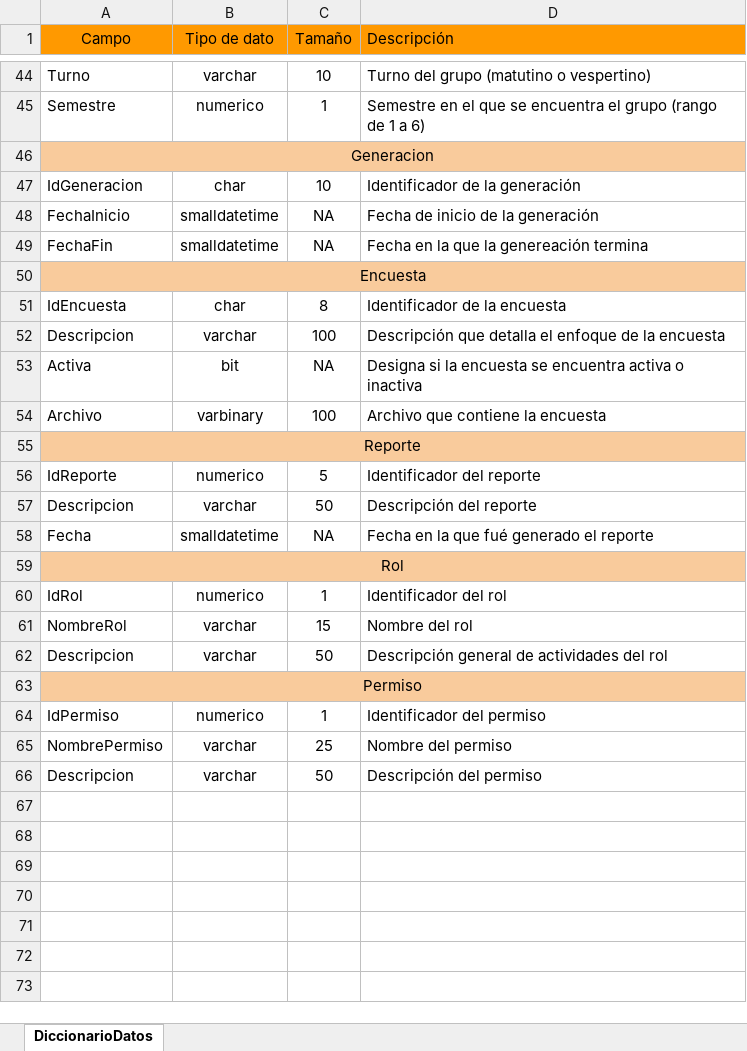
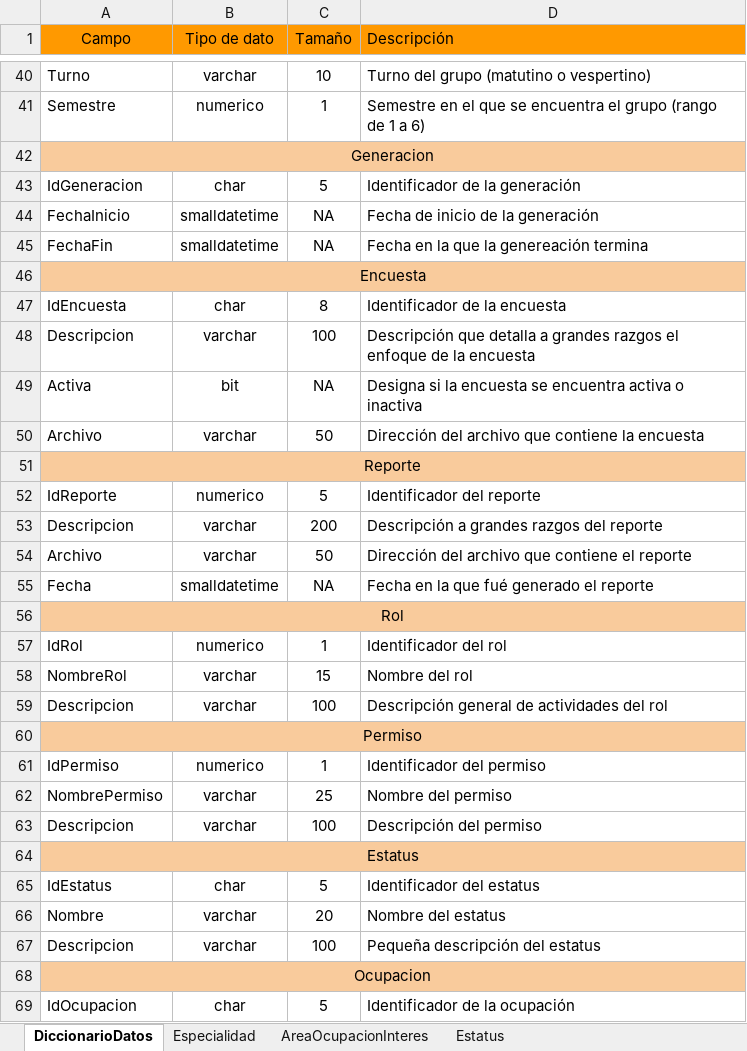
Before and after one commit to maneroto/ABAK-ControlEgresados, an Excel workbook: Proyecto/Documentacion/Diccionario de datos.xlsx, sheet DiccionarioDatos, drawn as a sheet; only a part is shown, gaps mark what is left out; values as stored, in another font and other column widths than the file's, no borders; charts and pictures not drawn; addresses are those after the commit; the diff covers the shown part only; the diff names each change by its address in the sheet, - before the commit and + after, or states it on an @@ line.

Commit message:
Actualizar Diccionario de datos

```diff
--- a/Proyecto/Documentacion/Diccionario de datos.xlsx (sheet DiccionarioDatos)
+++ b/Proyecto/Documentacion/Diccionario de datos.xlsx (sheet DiccionarioDatos)
+sheet tab: Especialidad
+sheet tab: AreaOcupacionInteres
+sheet tab: Estatus
-C43 (Tamaño): 10
+C43 (Tamaño): 5
-D48 (Descripción): …que detalla el enfoque…
+D48 (Descripción): …que detalla a grandes razgos el enfoque…
-B50 (Tipo de dato): varbinary
+B50 (Tipo de dato): varchar
-C50 (Tamaño): 100
+C50 (Tamaño): 50
-D50 (Descripción): Archivo que contiene la encuesta
+D50 (Descripción): Dirección del archivo que contiene la encuesta
-C53 (Tamaño): 50
+C53 (Tamaño): 200
-D53 (Descripción): Descripción del reporte
+D53 (Descripción): Descripción a grandes razgos del reporte
+row 54: Archivo | varchar | 50 | Dirección del archivo que contiene el reporte
-C59 (Tamaño): 50
+C59 (Tamaño): 100
-C63 (Tamaño): 50
+C63 (Tamaño): 100
+row 64: Estatus
+row 65: IdEstatus | char | 5 | Identificador del estatus
+row 66: Nombre | varchar | 20 | Nombre del estatus
+row 67: Descripcion | varchar | 100 | Pequeña descripción del estatus
+row 68: Ocupacion
+row 69: IdOcupacion | char | 5 | Identificador de la ocupación
```
Also changed, not shown: 3 added rows, 3 removed rows, 23 moved rows and 1 edited cell elsewhere in this sheet, charts or pictures.
